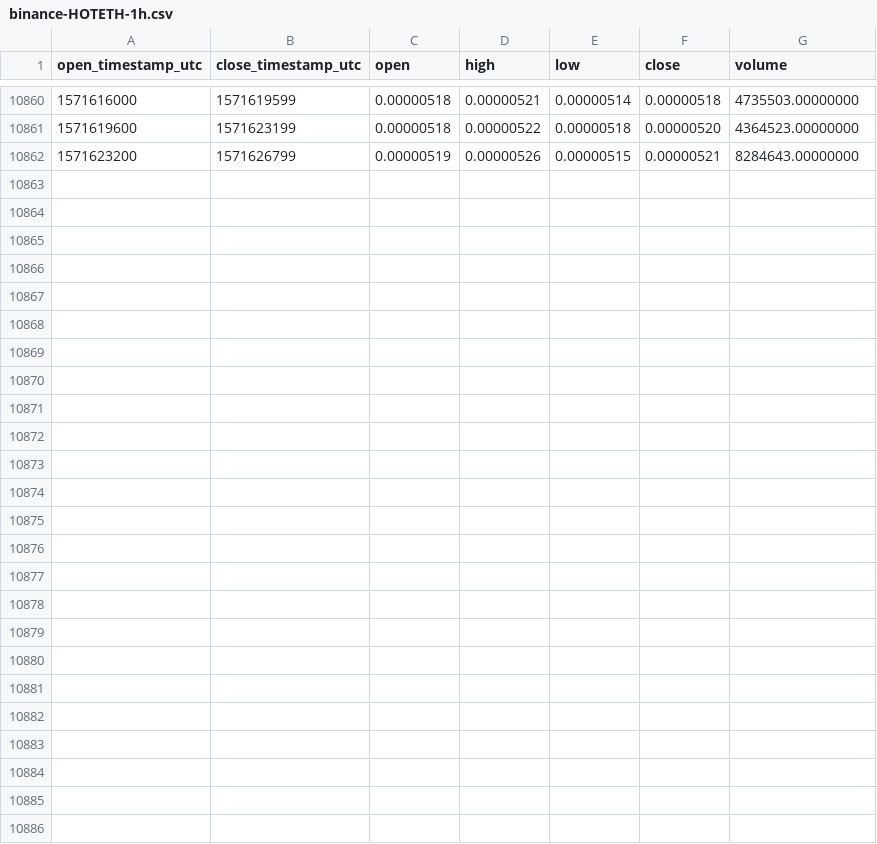
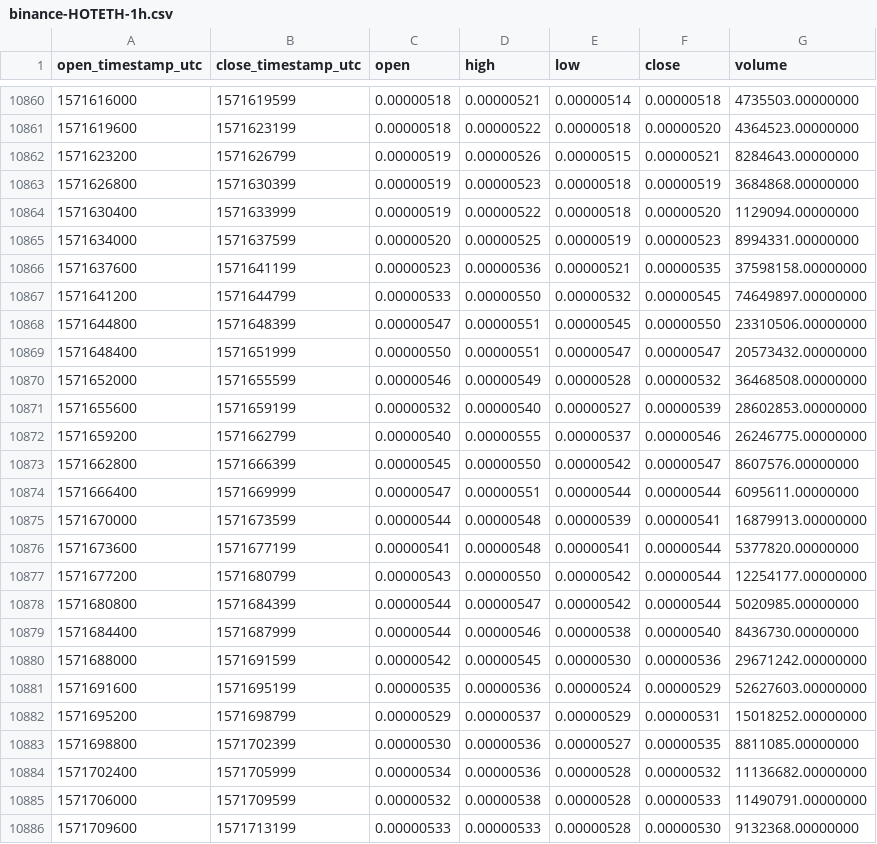
Before and after one commit to cryptobigbro/binance-HOTETH, a CSV file: binance-HOTETH-1h.csv, drawn as a sheet; only a part is shown, gaps mark what is left out.

Commit message:
Update OHLCV data.

```diff
--- a/binance-HOTETH-1h.csv
+++ b/binance-HOTETH-1h.csv
@@ -10862 +10862,25 @@ open_timestamp_utc,close_timestamp_utc,open,high,low,close,volume
 1571623200,1571626799,0.00000519,0.00000526,0.00000515,0.00000521,8284643.00000000
+1571626800,1571630399,0.00000519,0.00000523,0.00000518,0.00000519,3684868.00000000
+1571630400,1571633999,0.00000519,0.00000522,0.00000518,0.00000520,1129094.00000000
+1571634000,1571637599,0.00000520,0.00000525,0.00000519,0.00000523,8994331.00000000
+1571637600,1571641199,0.00000523,0.00000536,0.00000521,0.00000535,37598158.00000000
+1571641200,1571644799,0.00000533,0.00000550,0.00000532,0.00000545,74649897.00000000
+1571644800,1571648399,0.00000547,0.00000551,0.00000545,0.00000550,23310506.00000000
+1571648400,1571651999,0.00000550,0.00000551,0.00000547,0.00000547,20573432.00000000
+1571652000,1571655599,0.00000546,0.00000549,0.00000528,0.00000532,36468508.00000000
+1571655600,1571659199,0.00000532,0.00000540,0.00000527,0.00000539,28602853.00000000
+1571659200,1571662799,0.00000540,0.00000555,0.00000537,0.00000546,26246775.00000000
+1571662800,1571666399,0.00000545,0.00000550,0.00000542,0.00000547,8607576.00000000
+1571666400,1571669999,0.00000547,0.00000551,0.00000544,0.00000544,6095611.00000000
+1571670000,1571673599,0.00000544,0.00000548,0.00000539,0.00000541,16879913.00000000
+1571673600,1571677199,0.00000541,0.00000548,0.00000541,0.00000544,5377820.00000000
+1571677200,1571680799,0.00000543,0.00000550,0.00000542,0.00000544,12254177.00000000
+1571680800,1571684399,0.00000544,0.00000547,0.00000542,0.00000544,5020985.00000000
+1571684400,1571687999,0.00000544,0.00000546,0.00000538,0.00000540,8436730.00000000
+1571688000,1571691599,0.00000542,0.00000545,0.00000530,0.00000536,29671242.00000000
+1571691600,1571695199,0.00000535,0.00000536,0.00000524,0.00000529,52627603.00000000
+1571695200,1571698799,0.00000529,0.00000537,0.00000529,0.00000531,15018252.00000000
+1571698800,1571702399,0.00000530,0.00000536,0.00000527,0.00000535,8811085.00000000
+1571702400,1571705999,0.00000534,0.00000536,0.00000528,0.00000532,11136682.00000000
+1571706000,1571709599,0.00000532,0.00000538,0.00000528,0.00000533,11490791.00000000
+1571709600,1571713199,0.00000533,0.00000533,0.00000528,0.00000530,9132368.00000000
```
Also changed, not shown: binance-HOTETH-1d.csv.
